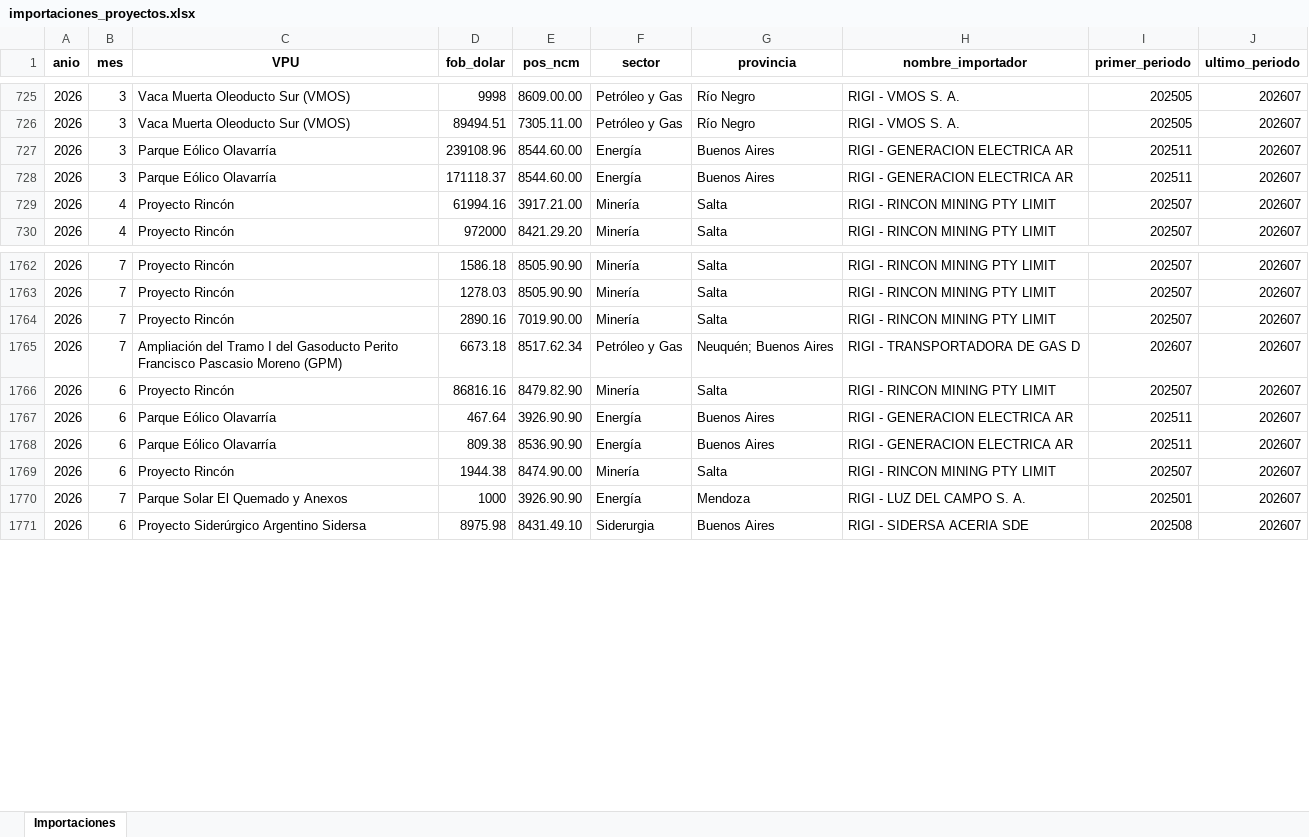
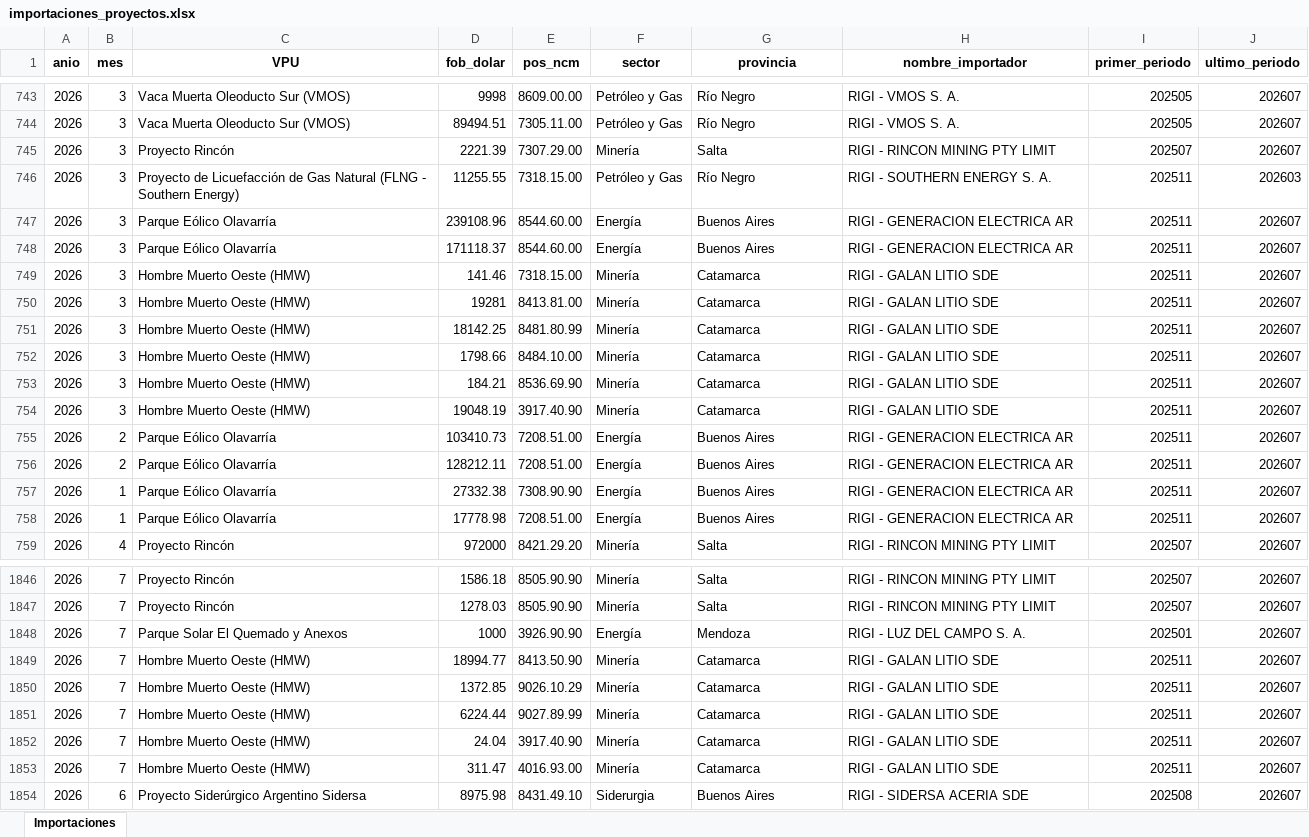
Before and after one commit to monitor-rigi-desip-iiep/RIGI, an Excel workbook: downloads/importaciones_proyectos.xlsx, sheet Importaciones, drawn as a sheet; only a part is shown, gaps mark what is left out; values as stored, in another font and other column widths than the file's, no borders; addresses are those after the commit; the diff covers the shown part only; the diff names each change by its address in the sheet, - before the commit and + after, or states it on an @@ line.

```diff
--- a/downloads/importaciones_proyectos.xlsx (sheet Importaciones)
+++ b/downloads/importaciones_proyectos.xlsx (sheet Importaciones)
@@ row 703 moved to row 745: 2026 @@
@@ row 707 moved to row 746: 2026 @@
-B749 (mes): 4
+B749 (mes): 3
-C749 (VPU): Proyecto Rincón
+C749 (VPU): Hombre Muerto Oeste (HMW)
-D749 (fob_dolar): 61994.16
+D749 (fob_dolar): 141.46
-E749 (pos_ncm): 3917.21.00
+E749 (pos_ncm): 7318.15.00
-G749 (provincia): Salta
+G749 (provincia): Catamarca
-H749 (nombre_importador): RIGI - RINCON MINING PTY LIMIT
+H749 (nombre_importador): RIGI - GALAN LITIO SDE
-I749 (primer_periodo): 202507
+I749 (primer_periodo): 202511
+row 750: 2026 | 3 | Hombre Muerto Oeste (HMW) | 19281 | 8413.81.00 | Minería | Catamarca | RIGI - GALAN LITIO SDE | 202511 | 202607
+row 751: 2026 | 3 | Hombre Muerto Oeste (HMW) | 18142.25 | 8481.80.99 | Minería | Catamarca | RIGI - GALAN LITIO SDE | 202511 | 202607
+row 752: 2026 | 3 | Hombre Muerto Oeste (HMW) | 1798.66 | 8484.10.00 | Minería | Catamarca | RIGI - GALAN LITIO SDE | 202511 | 202607
+row 753: 2026 | 3 | Hombre Muerto Oeste (HMW) | 184.21 | 8536.69.90 | Minería | Catamarca | RIGI - GALAN LITIO SDE | 202511 | 202607
+row 754: 2026 | 3 | Hombre Muerto Oeste (HMW) | 19048.19 | 3917.40.90 | Minería | Catamarca | RIGI - GALAN LITIO SDE | 202511 | 202607
@@ row 812 moved to row 755: 2026 @@
@@ row 813 moved to row 756: 2026 @@
@@ row 806 moved to row 757: 2026 @@
@@ row 807 moved to row 758: 2026 @@
@@ row 1764 moved to row 1840: 2026 @@
@@ row 1765 moved to row 1841: 2026 @@
@@ row 1766 moved to row 1733: 2026 @@
@@ row 1767 moved to row 1736: 2026 @@
@@ row 1768 moved to row 1737: 2026 @@
@@ row 1769 moved to row 1839: 2026 @@
+row 1849: 2026 | 7 | Hombre Muerto Oeste (HMW) | 18994.77 | 8413.50.90 | Minería | Catamarca | RIGI - GALAN LITIO SDE | 202511 | 202607
+row 1850: 2026 | 7 | Hombre Muerto Oeste (HMW) | 1372.85 | 9026.10.29 | Minería | Catamarca | RIGI - GALAN LITIO SDE | 202511 | 202607
+row 1851: 2026 | 7 | Hombre Muerto Oeste (HMW) | 6224.44 | 9027.89.99 | Minería | Catamarca | RIGI - GALAN LITIO SDE | 202511 | 202607
+row 1852: 2026 | 7 | Hombre Muerto Oeste (HMW) | 24.04 | 3917.40.90 | Minería | Catamarca | RIGI - GALAN LITIO SDE | 202511 | 202607
+row 1853: 2026 | 7 | Hombre Muerto Oeste (HMW) | 311.47 | 4016.93.00 | Minería | Catamarca | RIGI - GALAN LITIO SDE | 202511 | 202607
```
Also changed, not shown: 76 added rows, 564 moved rows and 90 edited cells elsewhere in this sheet, data/RIGI_tracker_data_final_con_proyectos_integrados.xlsx, downloads/base_completa.xlsx, 7 other files.
